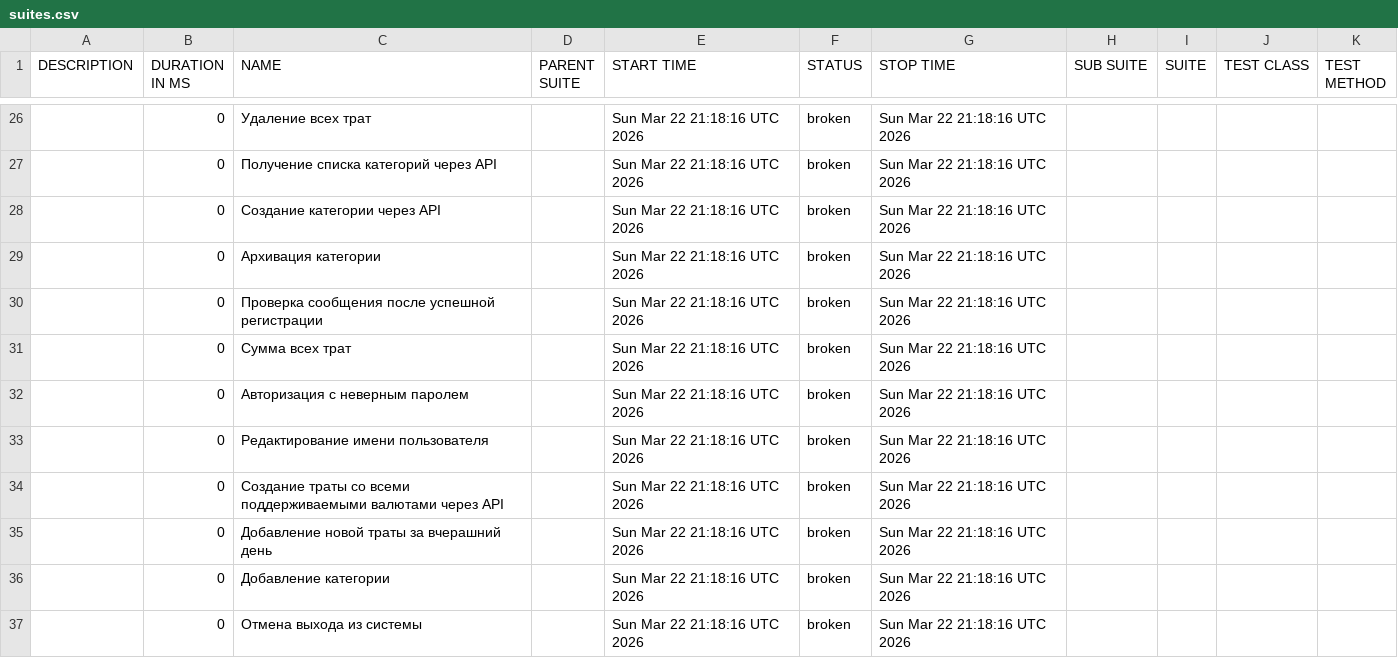
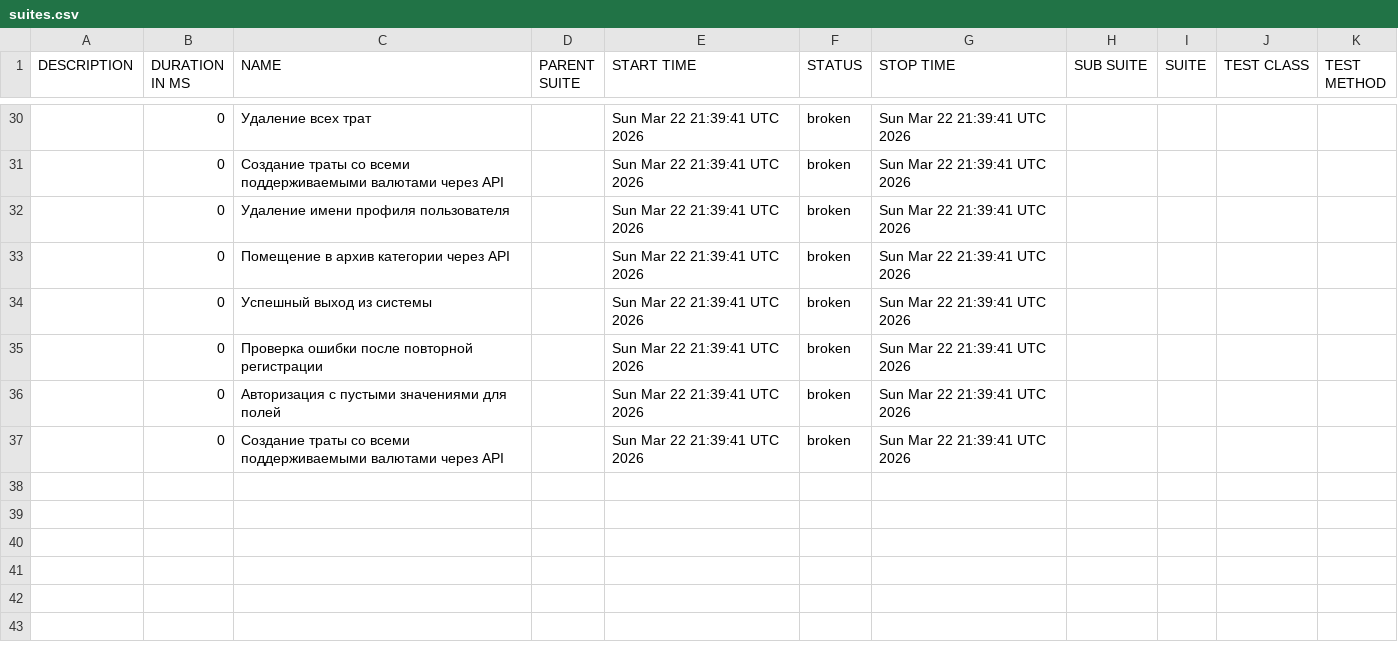
Before and after one commit to Danya1366/niffler-py-st3, a CSV file: data/suites.csv, drawn as a sheet; only a part is shown, gaps mark what is left out; the diff covers the shown part only.

```diff
--- a/data/suites.csv
+++ b/data/suites.csv
@@ -26,12 +30,8 @@
-"","0","Удаление всех трат","","Sun Mar 22 21:18:16 UTC 2026","broken","Sun Mar 22 21:18:16 UTC 2026","","","",""
-"","0","Получение списка категорий через API","","Sun Mar 22 21:18:16 UTC 2026","broken","Sun Mar 22 21:18:16 UTC 2026","","","",""
-"","0","Создание категории через API","","Sun Mar 22 21:18:16 UTC 2026","broken","Sun Mar 22 21:18:16 UTC 2026","","","",""
-"","0","Архивация категории","","Sun Mar 22 21:18:16 UTC 2026","broken","Sun Mar 22 21:18:16 UTC 2026","","","",""
-"","0","Проверка сообщения после успешной регистрации","","Sun Mar 22 21:18:16 UTC 2026","broken","Sun Mar 22 21:18:16 UTC 2026","","","",""
-"","0","Сумма всех трат","","Sun Mar 22 21:18:16 UTC 2026","broken","Sun Mar 22 21:18:16 UTC 2026","","","",""
-"","0","Авторизация с неверным паролем","","Sun Mar 22 21:18:16 UTC 2026","broken","Sun Mar 22 21:18:16 UTC 2026","","","",""
-"","0","Редактирование имени пользователя","","Sun Mar 22 21:18:16 UTC 2026","broken","Sun Mar 22 21:18:16 UTC 2026","","","",""
-"","0","Создание траты со всеми поддерживаемыми валютами через API","","Sun Mar 22 21:18:16 UTC 2026","broken","Sun Mar 22 21:18:16 UTC 2026","","","",""
-"","0","Добавление новой траты за вчерашний день","","Sun Mar 22 21:18:16 UTC 2026","broken","Sun Mar 22 21:18:16 UTC 2026","","","",""
-"","0","Добавление категории","","Sun Mar 22 21:18:16 UTC 2026","broken","Sun Mar 22 21:18:16 UTC 2026","","","",""
-"","0","Отмена выхода из системы","","Sun Mar 22 21:18:16 UTC 2026","broken","Sun Mar 22 21:18:16 UTC 2026","","","",""
+"","0","Удаление всех трат","","Sun Mar 22 21:39:41 UTC 2026","broken","Sun Mar 22 21:39:41 UTC 2026","","","",""
+"","0","Создание траты со всеми поддерживаемыми валютами через API","","Sun Mar 22 21:39:41 UTC 2026","broken","Sun Mar 22 21:39:41 UTC 2026","","","",""
+"","0","Удаление имени профиля пользователя","","Sun Mar 22 21:39:41 UTC 2026","broken","Sun Mar 22 21:39:41 UTC 2026","","","",""
+"","0","Помещение в архив категории через API","","Sun Mar 22 21:39:41 UTC 2026","broken","Sun Mar 22 21:39:41 UTC 2026","","","",""
+"","0","Успешный выход из системы","","Sun Mar 22 21:39:41 UTC 2026","broken","Sun Mar 22 21:39:41 UTC 2026","","","",""
+"","0","Проверка ошибки после повторной регистрации","","Sun Mar 22 21:39:41 UTC 2026","broken","Sun Mar 22 21:39:41 UTC 2026","","","",""
+"","0","Авторизация с пустыми значениями для полей","","Sun Mar 22 21:39:41 UTC 2026","broken","Sun Mar 22 21:39:41 UTC 2026","","","",""
+"","0","Создание траты со всеми поддерживаемыми валютами через API","","Sun Mar 22 21:39:41 UTC 2026","broken","Sun Mar 22 21:39:41 UTC 2026","","","",""
```
Also changed, not shown: 4 added rows and 65 edited cells elsewhere in this file, data/behaviors.csv, 58 other files.
